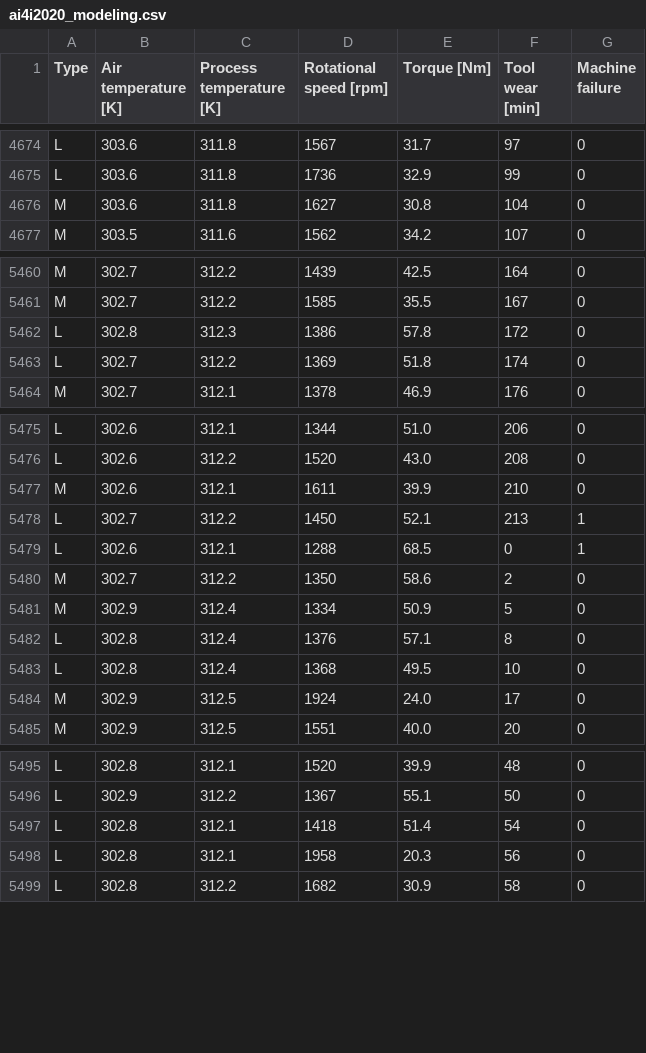
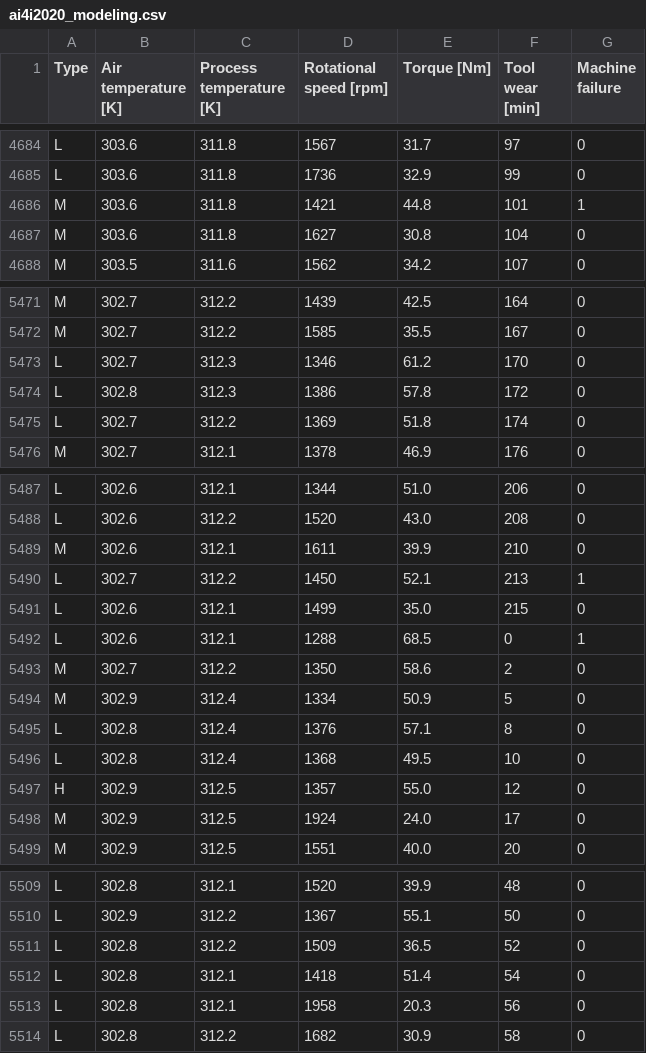
Before and after one commit to 37216110/cis480_capstone, a CSV file: data/cleaned/ai4i2020_modeling.csv, drawn as a sheet; only a part is shown, gaps mark what is left out; the diff covers the shown part only.

```diff
--- a/data/cleaned/ai4i2020_modeling.csv
+++ b/data/cleaned/ai4i2020_modeling.csv
@@ -4675,2 +4685,3 @@ L,303.6,311.8,1567,31.7,97,0
 L,303.6,311.8,1736,32.9,99,0
+M,303.6,311.8,1421,44.8,101,1
 M,303.6,311.8,1627,30.8,104,0
@@ -5461,2 +5472,3 @@ M,302.7,312.2,1439,42.5,164,0
 M,302.7,312.2,1585,35.5,167,0
+L,302.7,312.3,1346,61.2,170,0
 L,302.8,312.3,1386,57.8,172,0
@@ -5478,2 +5490,3 @@ M,302.6,312.1,1611,39.9,210,0
 L,302.7,312.2,1450,52.1,213,1
+L,302.6,312.1,1499,35.0,215,0
 L,302.6,312.1,1288,68.5,0,1
@@ -5483,2 +5496,3 @@ L,302.8,312.4,1376,57.1,8,0
 L,302.8,312.4,1368,49.5,10,0
+H,302.9,312.5,1357,55.0,12,0
 M,302.9,312.5,1924,24.0,17,0
@@ -5496,2 +5510,3 @@ L,302.8,312.1,1520,39.9,48,0
 L,302.9,312.2,1367,55.1,50,0
+L,302.8,312.2,1509,36.5,52,0
 L,302.8,312.1,1418,51.4,54,0
```
Also changed, not shown: 22 added rows elsewhere in this file, data/cleaned/ai4i2020_cleaned.csv, 8 other files.
